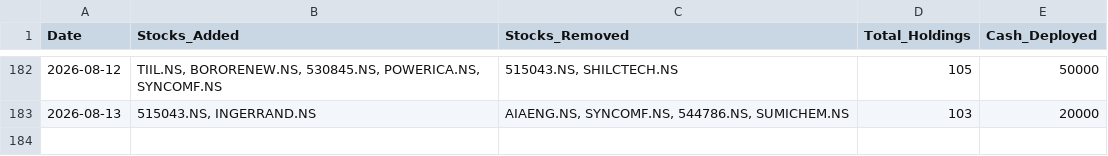
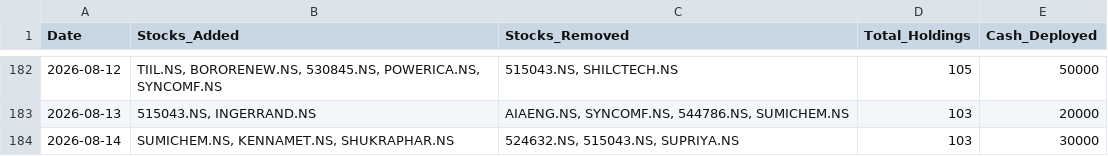
Before and after one commit to hitkarsh-singh/screener-tracker, a CSV file: data/daily_changes.csv, drawn as a sheet; only a part is shown, gaps mark what is left out; the diff names each change by its address in the sheet, - before the commit and + after, or states it on an @@ line.

```diff
--- a/data/daily_changes.csv
+++ b/data/daily_changes.csv
+row 184: 2026-08-14 | SUMICHEM.NS, KENNAMET.NS, SHUKRAPHAR.NS | 524632.NS, 515043.NS, SUPRIYA.NS | 103 | 30000
```
Also changed, not shown: data/current_holdings.csv, data/portfolio_value.csv, 4 other files.
